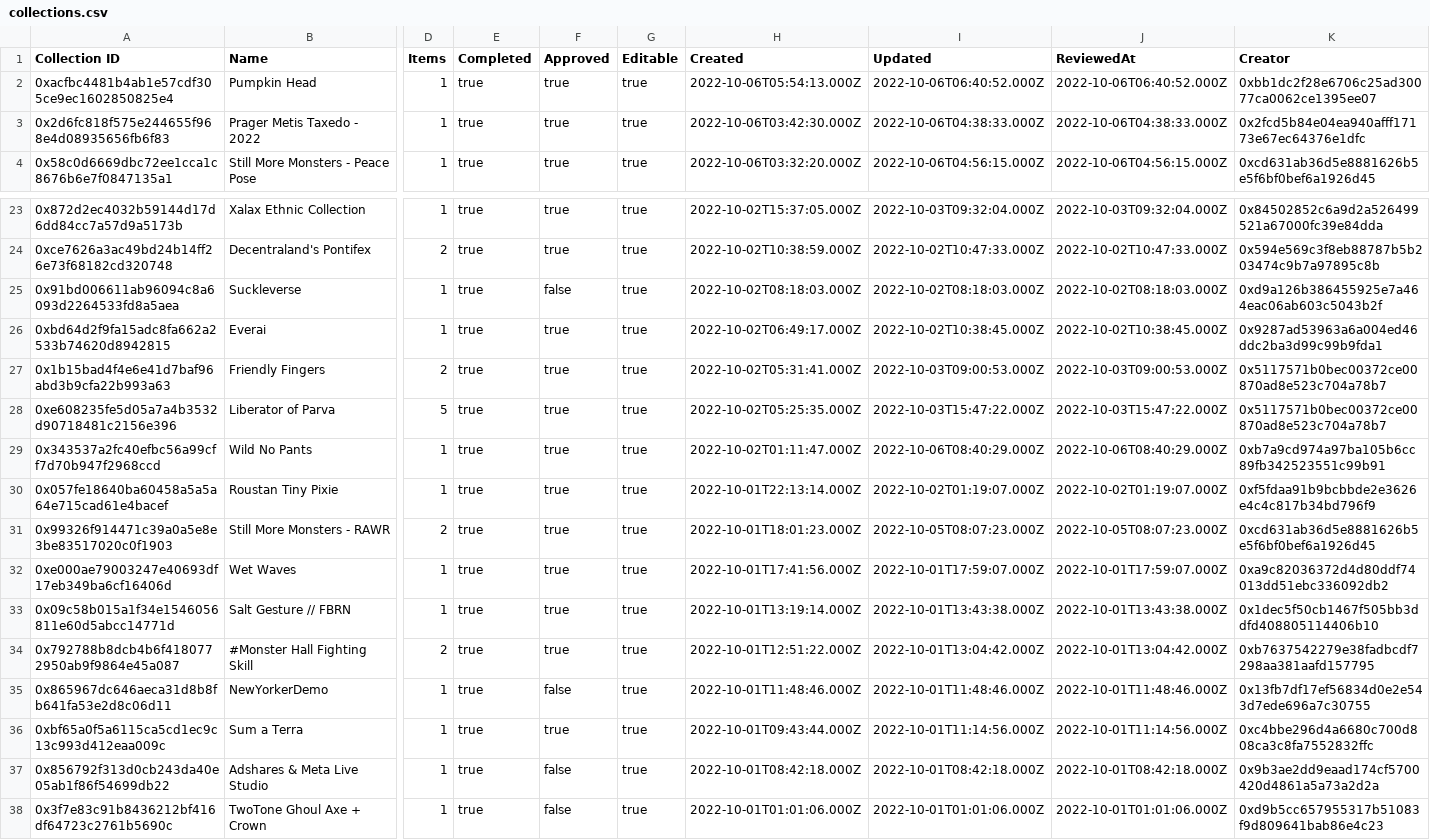
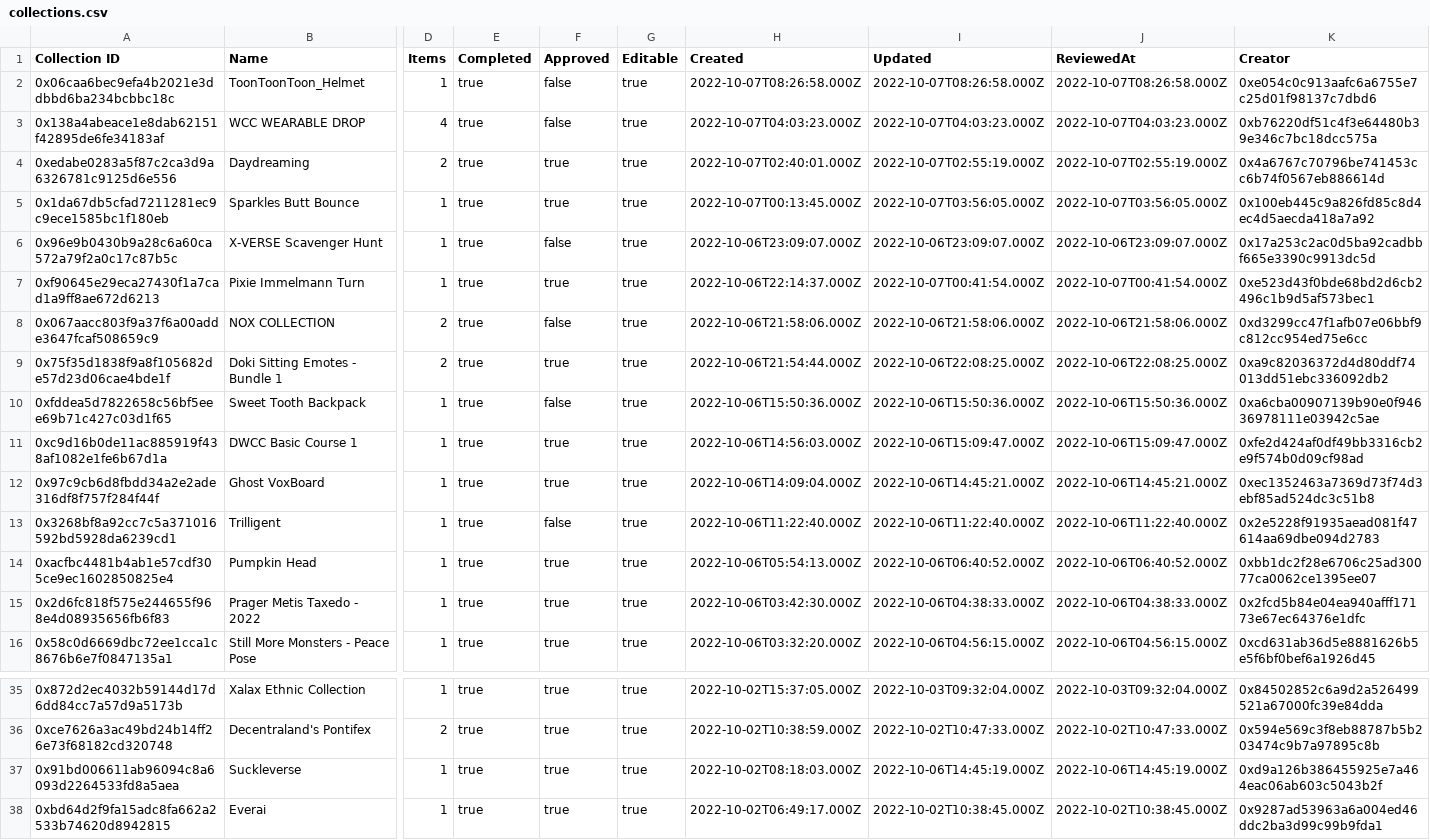
Before and after one commit to ncomerci/transparency, a CSV file: collections.csv, drawn as a sheet; only a part is shown, gaps mark what is left out; the shorter side is filled out with more unchanged rows; addresses are those after the commit; rows hold the shown columns only; the diff names each change by its address in the sheet, - before the commit and + after, or states it on an @@ line.

```diff
--- a/collections.csv
+++ b/collections.csv
+row 2: 0x06caa6bec9efa4b2021e3ddbbd6ba234bcbbc18c | ToonToonToon_Helmet | 1 | true | false | true | 2022-10-07T08:26:58.000Z | 2022-10-07T08:26:58.000Z | 2022-10-07T08:26:58.000Z | 0xe054c0c913aafc6a6755e7c25d01f98137c7dbd6
+row 3: 0x138a4abeace1e8dab62151f42895de6fe34183af | WCC WEARABLE DROP | 4 | true | false | true | 2022-10-07T04:03:23.000Z | 2022-10-07T04:03:23.000Z | 2022-10-07T04:03:23.000Z | 0xb76220df51c4f3e64480b39e346c7bc18dcc575a
+row 4: 0xedabe0283a5f87c2ca3d9a6326781c9125d6e556 | Daydreaming | 2 | true | true | true | 2022-10-07T02:40:01.000Z | 2022-10-07T02:55:19.000Z | 2022-10-07T02:55:19.000Z | 0x4a6767c70796be741453cc6b74f0567eb886614d
+row 5: 0x1da67db5cfad7211281ec9c9ece1585bc1f180eb | Sparkles Butt Bounce | 1 | true | true | true | 2022-10-07T00:13:45.000Z | 2022-10-07T03:56:05.000Z | 2022-10-07T03:56:05.000Z | 0x100eb445c9a826fd85c8d4ec4d5aecda418a7a92
+row 6: 0x96e9b0430b9a28c6a60ca572a79f2a0c17c87b5c | X-VERSE Scavenger Hunt | 1 | true | false | true | 2022-10-06T23:09:07.000Z | 2022-10-06T23:09:07.000Z | 2022-10-06T23:09:07.000Z | 0x17a253c2ac0d5ba92cadbbf665e3390c9913dc5d
+row 7: 0xf90645e29eca27430f1a7cad1a9ff8ae672d6213 | Pixie Immelmann Turn | 1 | true | true | true | 2022-10-06T22:14:37.000Z | 2022-10-07T00:41:54.000Z | 2022-10-07T00:41:54.000Z | 0xe523d43f0bde68bd2d6cb2496c1b9d5af573bec1
+row 8: 0x067aacc803f9a37f6a00adde3647fcaf508659c9 | NOX COLLECTION | 2 | true | false | true | 2022-10-06T21:58:06.000Z | 2022-10-06T21:58:06.000Z | 2022-10-06T21:58:06.000Z | 0xd3299cc47f1afb07e06bbf9c812cc954ed75e6cc
+row 9: 0x75f35d1838f9a8f105682de57d23d06cae4bde1f | Doki Sitting Emotes - Bundle 1 | 2 | true | true | true | 2022-10-06T21:54:44.000Z | 2022-10-06T22:08:25.000Z | 2022-10-06T22:08:25.000Z | 0xa9c82036372d4d80ddf74013dd51ebc336092db2
+row 10: 0xfddea5d7822658c56bf5eee69b71c427c03d1f65 | Sweet Tooth Backpack | 1 | true | false | true | 2022-10-06T15:50:36.000Z | 2022-10-06T15:50:36.000Z | 2022-10-06T15:50:36.000Z | 0xa6cba00907139b90e0f94636978111e03942c5ae
+row 11: 0xc9d16b0de11ac885919f438af1082e1fe6b67d1a | DWCC Basic Course 1 | 1 | true | true | true | 2022-10-06T14:56:03.000Z | 2022-10-06T15:09:47.000Z | 2022-10-06T15:09:47.000Z | 0xfe2d424af0df49bb3316cb2e9f574b0d09cf98ad
+row 12: 0x97c9cb6d8fbdd34a2e2ade316df8f757f284f44f | Ghost VoxBoard | 1 | true | true | true | 2022-10-06T14:09:04.000Z | 2022-10-06T14:45:21.000Z | 2022-10-06T14:45:21.000Z | 0xec1352463a7369d73f74d3ebf85ad524dc3c51b8
+row 13: 0x3268bf8a92cc7c5a371016592bd5928da6239cd1 | Trilligent | 1 | true | false | true | 2022-10-06T11:22:40.000Z | 2022-10-06T11:22:40.000Z | 2022-10-06T11:22:40.000Z | 0x2e5228f91935aead081f47614aa69dbe094d2783
-F37 (Approved): false
+F37 (Approved): true
-I37 (Updated): 2022-10-02T08:18:03.000Z
+I37 (Updated): 2022-10-06T14:45:19.000Z
-J37 (ReviewedAt): 2022-10-02T08:18:03.000Z
+J37 (ReviewedAt): 2022-10-06T14:45:19.000Z
```
Also changed, not shown: balances.csv, curations.csv, 17 other files.
